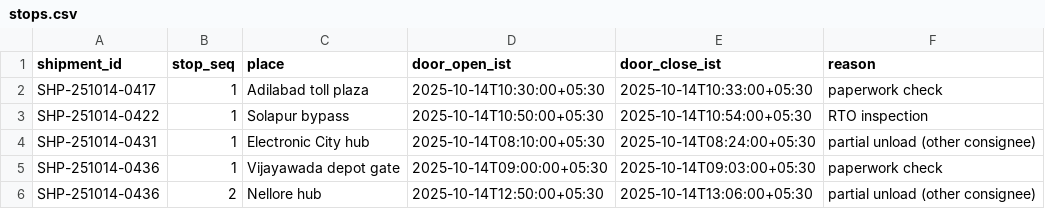
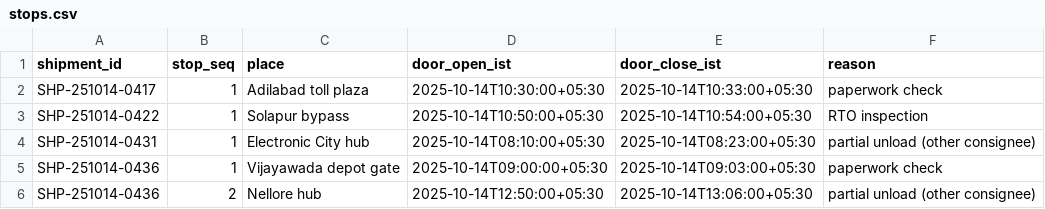
Before and after one commit to 1005systems/hiring-portal, a CSV file: cold-chain/stops.csv, drawn as a sheet.

```diff
--- a/cold-chain/stops.csv
+++ b/cold-chain/stops.csv
@@ -3,3 +3,3 @@ SHP-251014-0417,1,Adilabad toll plaza,2025-10-14T10:30:00+05:30,2025-10-14T10:33
 SHP-251014-0422,1,Solapur bypass,2025-10-14T10:50:00+05:30,2025-10-14T10:54:00+05:30,RTO inspection
-SHP-251014-0431,1,Electronic City hub,2025-10-14T08:10:00+05:30,2025-10-14T08:24:00+05:30,partial unload (other consignee)
+SHP-251014-0431,1,Electronic City hub,2025-10-14T08:10:00+05:30,2025-10-14T08:23:00+05:30,partial unload (other consignee)
 SHP-251014-0436,1,Vijayawada depot gate,2025-10-14T09:00:00+05:30,2025-10-14T09:03:00+05:30,paperwork check
```
Also changed, not shown: cold-chain/telemetry.csv.
